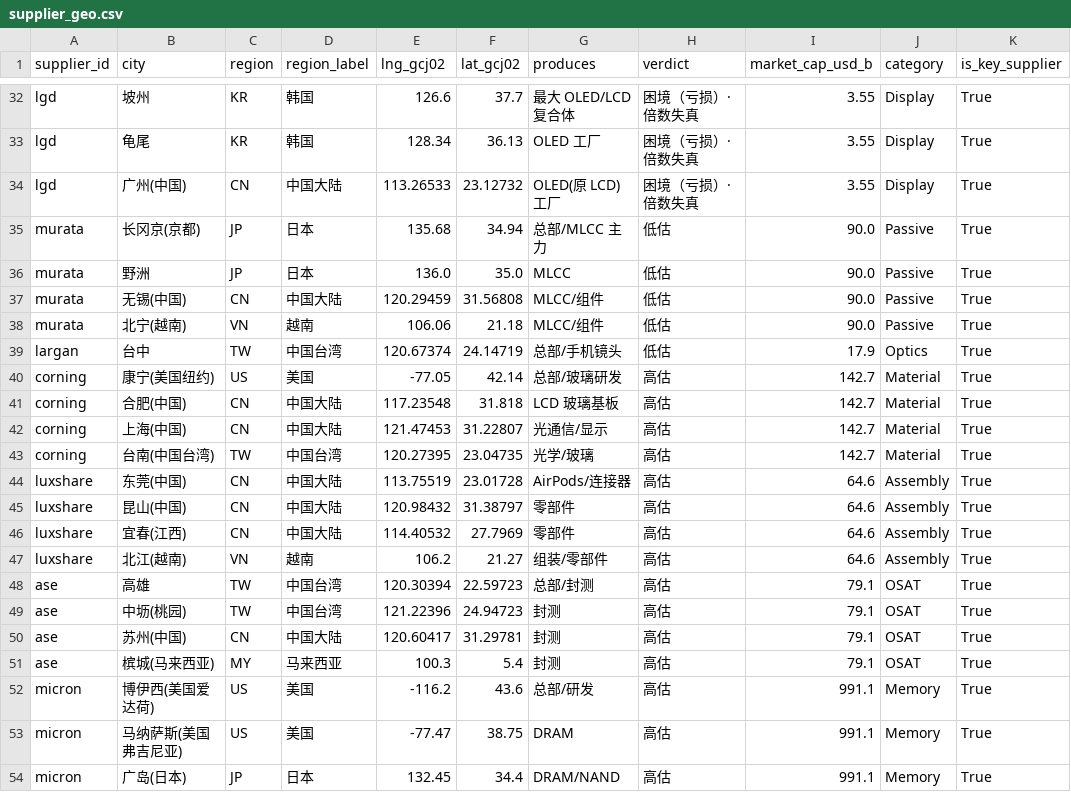
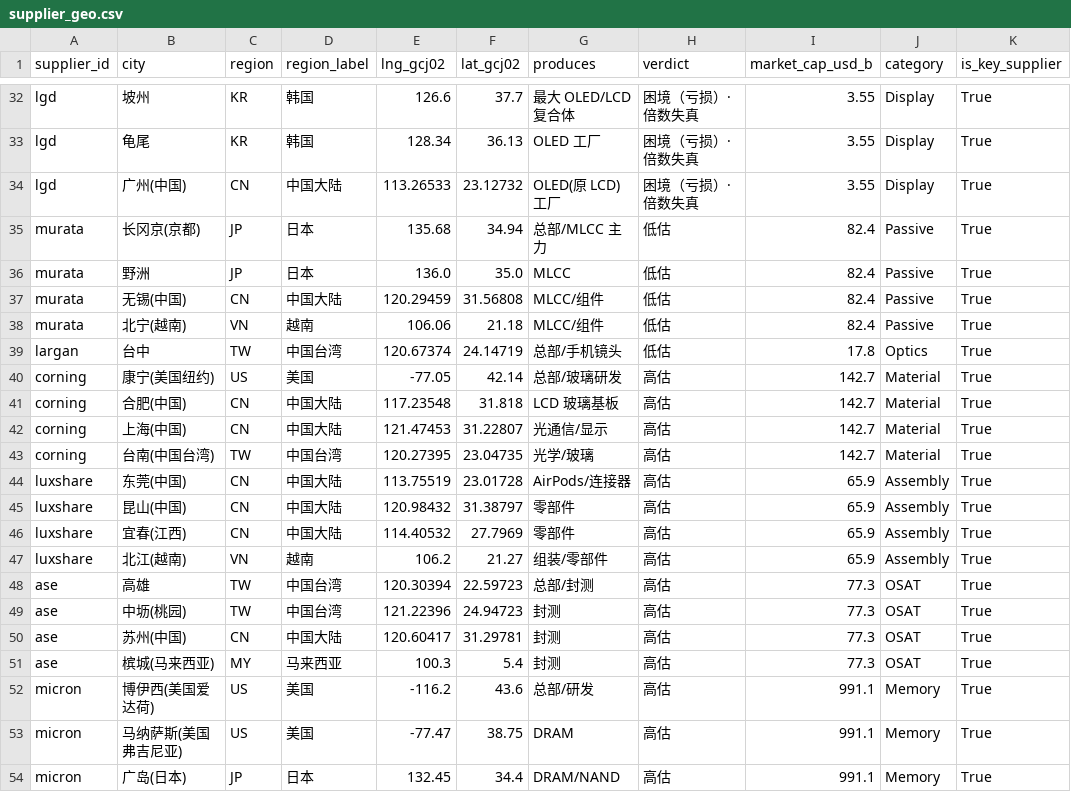
Before and after one commit to Coolgiserz/apple-chain-graph, a CSV file: tools/data/supplier_geo.csv, drawn as a sheet; only a part is shown, gaps mark what is left out; the diff covers the shown part only.

```diff
--- a/tools/data/supplier_geo.csv
+++ b/tools/data/supplier_geo.csv
@@ -34,7 +34,7 @@ lgd,龟尾,KR,韩国,128.34,36.13,OLED 工厂,困境（亏损）·倍数失真,3
 lgd,广州(中国),CN,中国大陆,113.26533,23.12732,OLED(原 LCD)工厂,困境（亏损）·倍数失真,3.55,Display,True
-murata,长冈京(京都),JP,日本,135.68,34.94,总部/MLCC 主力,低估,90.0,Passive,True
-murata,野洲,JP,日本,136.0,35.0,MLCC,低估,90.0,Passive,True
-murata,无锡(中国),CN,中国大陆,120.29459,31.56808,MLCC/组件,低估,90.0,Passive,True
-murata,北宁(越南),VN,越南,106.06,21.18,MLCC/组件,低估,90.0,Passive,True
-largan,台中,TW,中国台湾,120.67374,24.14719,总部/手机镜头,低估,17.9,Optics,True
+murata,长冈京(京都),JP,日本,135.68,34.94,总部/MLCC 主力,低估,82.4,Passive,True
+murata,野洲,JP,日本,136.0,35.0,MLCC,低估,82.4,Passive,True
+murata,无锡(中国),CN,中国大陆,120.29459,31.56808,MLCC/组件,低估,82.4,Passive,True
+murata,北宁(越南),VN,越南,106.06,21.18,MLCC/组件,低估,82.4,Passive,True
+largan,台中,TW,中国台湾,120.67374,24.14719,总部/手机镜头,低估,17.8,Optics,True
 corning,康宁(美国纽约),US,美国,-77.05,42.14,总部/玻璃研发,高估,142.7,Material,True
@@ -43,10 +43,10 @@ corning,上海(中国),CN,中国大陆,121.47453,31.22807,光通信/显示,高
 corning,台南(中国台湾),TW,中国台湾,120.27395,23.04735,光学/玻璃,高估,142.7,Material,True
-luxshare,东莞(中国),CN,中国大陆,113.75519,23.01728,AirPods/连接器,高估,64.6,Assembly,True
-luxshare,昆山(中国),CN,中国大陆,120.98432,31.38797,零部件,高估,64.6,Assembly,True
-luxshare,宜春(江西),CN,中国大陆,114.40532,27.7969,零部件,高估,64.6,Assembly,True
-luxshare,北江(越南),VN,越南,106.2,21.27,组装/零部件,高估,64.6,Assembly,True
-ase,高雄,TW,中国台湾,120.30394,22.59723,总部/封测,高估,79.1,OSAT,True
-ase,中坜(桃园),TW,中国台湾,121.22396,24.94723,封测,高估,79.1,OSAT,True
-ase,苏州(中国),CN,中国大陆,120.60417,31.29781,封测,高估,79.1,OSAT,True
-ase,槟城(马来西亚),MY,马来西亚,100.3,5.4,封测,高估,79.1,OSAT,True
+luxshare,东莞(中国),CN,中国大陆,113.75519,23.01728,AirPods/连接器,高估,65.9,Assembly,True
+luxshare,昆山(中国),CN,中国大陆,120.98432,31.38797,零部件,高估,65.9,Assembly,True
+luxshare,宜春(江西),CN,中国大陆,114.40532,27.7969,零部件,高估,65.9,Assembly,True
+luxshare,北江(越南),VN,越南,106.2,21.27,组装/零部件,高估,65.9,Assembly,True
+ase,高雄,TW,中国台湾,120.30394,22.59723,总部/封测,高估,77.3,OSAT,True
+ase,中坜(桃园),TW,中国台湾,121.22396,24.94723,封测,高估,77.3,OSAT,True
+ase,苏州(中国),CN,中国大陆,120.60417,31.29781,封测,高估,77.3,OSAT,True
+ase,槟城(马来西亚),MY,马来西亚,100.3,5.4,封测,高估,77.3,OSAT,True
 micron,博伊西(美国爱达荷),US,美国,-116.2,43.6,总部/研发,高估,991.1,Memory,True
```
Also changed, not shown: 23 edited cells elsewhere in this file, tools/data/supplier_fundamentals.csv, 3 other files.
